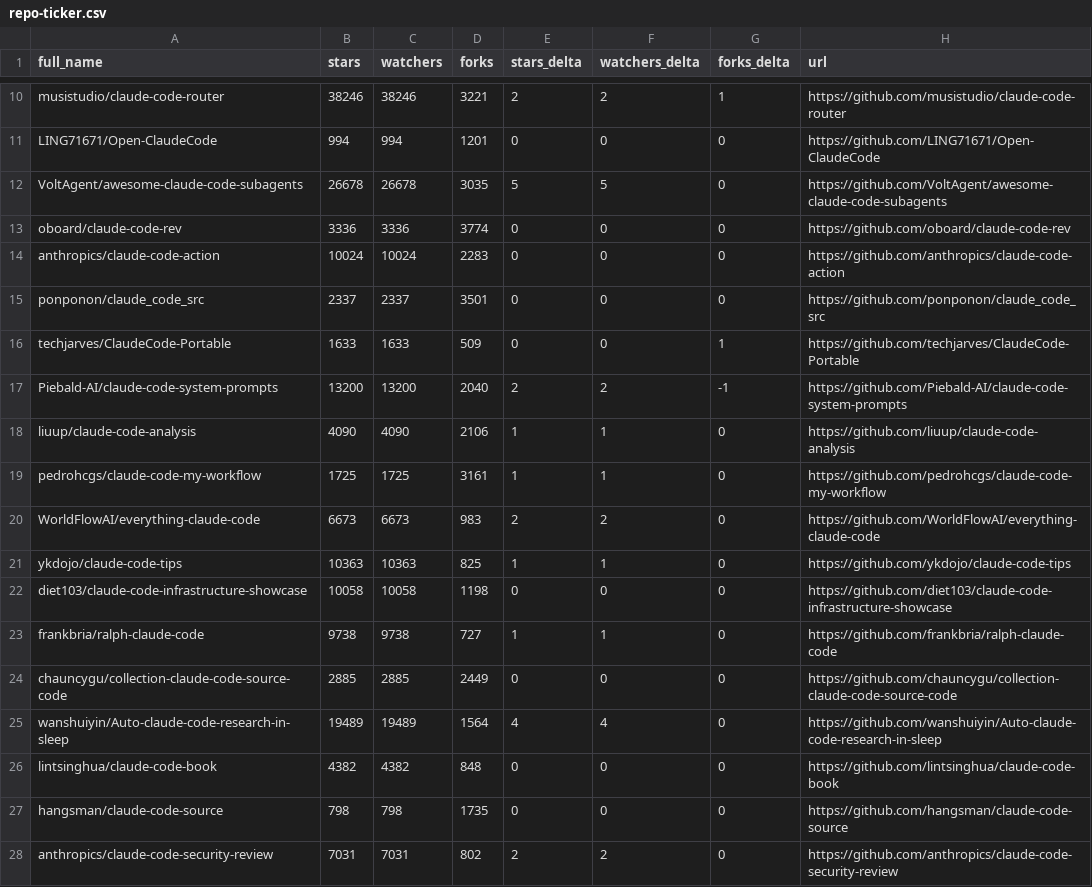
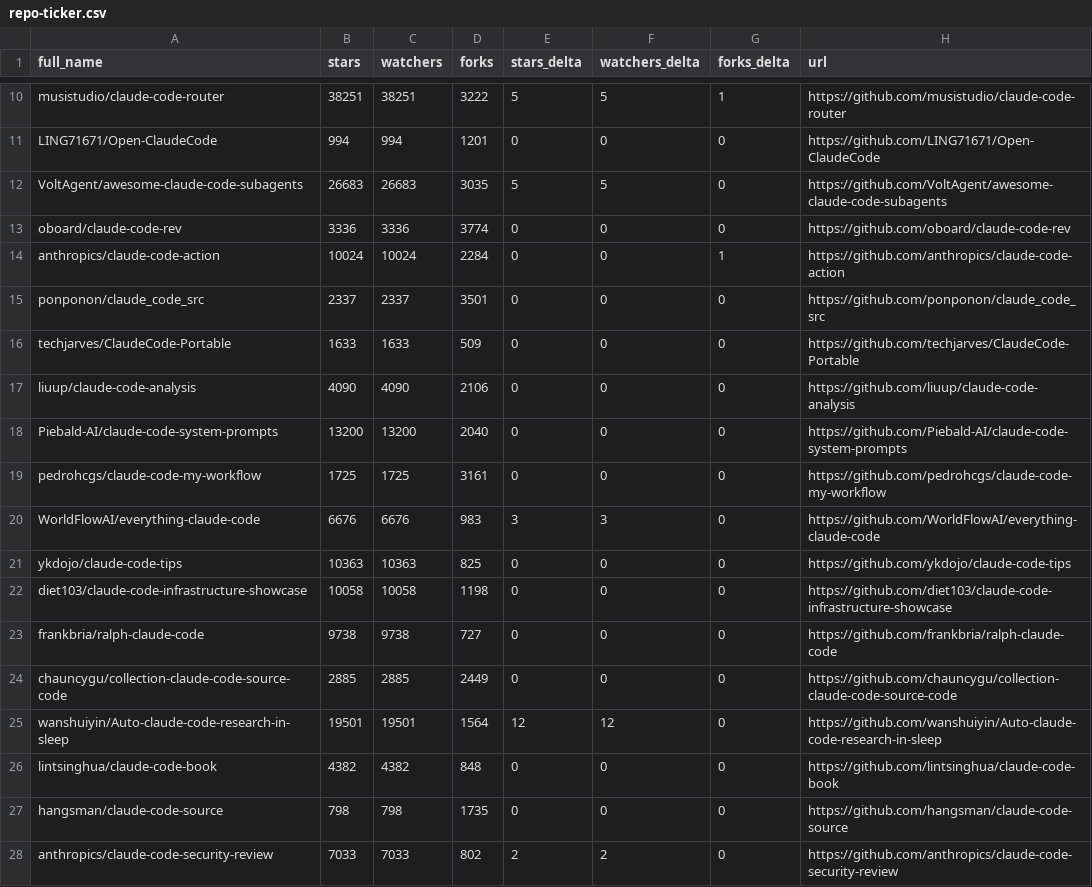
Before and after one commit to acrinym/awesome-claude-code, a CSV file: data/repo-ticker.csv, drawn as a sheet; only a part is shown, gaps mark what is left out; removed rows and columns are numbered as before the commit, all else as after; the diff covers the shown part only; the diff names each change by its address in the sheet, - before the commit and + after, or states it on an @@ line.

```diff
--- a/data/repo-ticker.csv
+++ b/data/repo-ticker.csv
-B10 (stars): 38246
+B10 (stars): 38251
-C10 (watchers): 38246
+C10 (watchers): 38251
-D10 (forks): 3221
+D10 (forks): 3222
-E10 (stars_delta): 2
+E10 (stars_delta): 5
-F10 (watchers_delta): 2
+F10 (watchers_delta): 5
-B12 (stars): 26678
+B12 (stars): 26683
-C12 (watchers): 26678
+C12 (watchers): 26683
-D14 (forks): 2283
+D14 (forks): 2284
-G14 (forks_delta): 0
+G14 (forks_delta): 1
-G16 (forks_delta): 1
+G16 (forks_delta): 0
-row 17: Piebald-AI/claude-code-system-prompts | 13200 | 13200 | 2040 | 2 | 2 | -1 | https://github.com/Piebald-AI/claude-code-system-prompts
-E17 (stars_delta): 1
+E17 (stars_delta): 0
-F17 (watchers_delta): 1
+F17 (watchers_delta): 0
+row 18: Piebald-AI/claude-code-system-prompts | 13200 | 13200 | 2040 | 0 | 0 | 0 | https://github.com/Piebald-AI/claude-code-system-prompts
-E19 (stars_delta): 1
+E19 (stars_delta): 0
-F19 (watchers_delta): 1
+F19 (watchers_delta): 0
-B20 (stars): 6673
+B20 (stars): 6676
-C20 (watchers): 6673
+C20 (watchers): 6676
-E20 (stars_delta): 2
+E20 (stars_delta): 3
-F20 (watchers_delta): 2
+F20 (watchers_delta): 3
-E21 (stars_delta): 1
+E21 (stars_delta): 0
-F21 (watchers_delta): 1
+F21 (watchers_delta): 0
-E23 (stars_delta): 1
+E23 (stars_delta): 0
-F23 (watchers_delta): 1
+F23 (watchers_delta): 0
-B25 (stars): 19489
+B25 (stars): 19501
-C25 (watchers): 19489
+C25 (watchers): 19501
-E25 (stars_delta): 4
+E25 (stars_delta): 12
-F25 (watchers_delta): 4
+F25 (watchers_delta): 12
-B28 (stars): 7031
+B28 (stars): 7033
-C28 (watchers): 7031
+C28 (watchers): 7033
```
Also changed, not shown: 2 added rows, 2 removed rows, 1 moved row and 101 edited cells elsewhere in this file, 2 other files.
